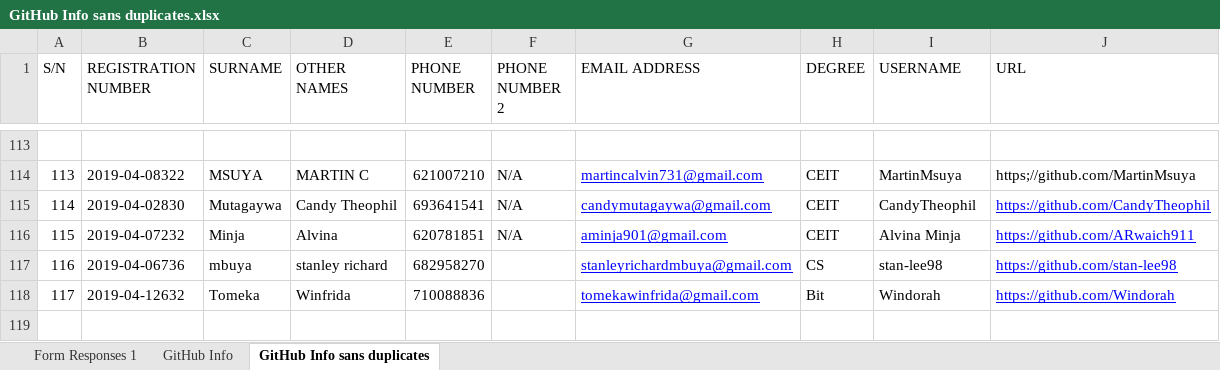
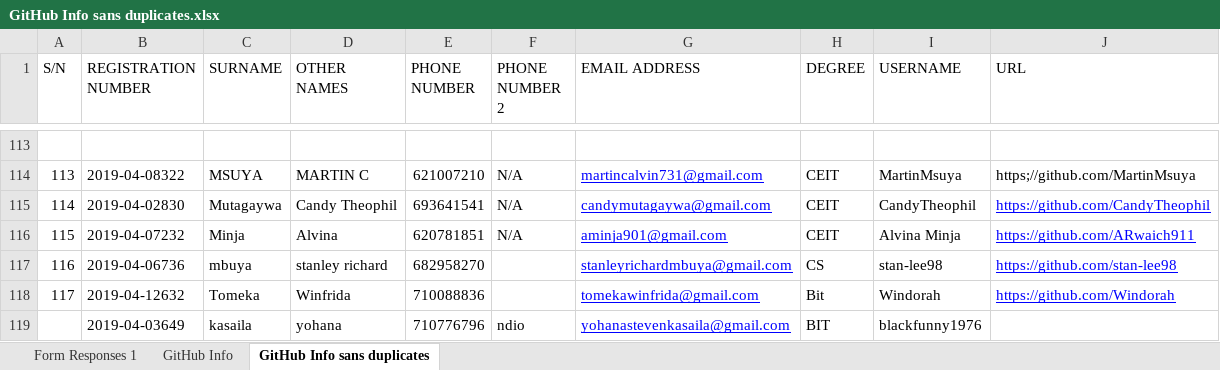
Before and after one commit to jlungo/staffcard, an Excel workbook: CS335/GitHub Info sans duplicates.xlsx, sheet GitHub Info sans duplicates, drawn as a sheet; only a part is shown, gaps mark what is left out; values as stored, in another font and other column widths than the file's, no borders; the diff names each change by its address in the sheet, - before the commit and + after, or states it on an @@ line.

Commit message:
blackfunny

```diff
--- a/CS335/GitHub Info sans duplicates.xlsx (sheet GitHub Info sans duplicates)
+++ b/CS335/GitHub Info sans duplicates.xlsx (sheet GitHub Info sans duplicates)
+row 119:  | 2019-04-03649 | kasaila | yohana | 710776796 | ndio | yohanastevenkasaila@gmail.com | BIT | blackfunny1976
```
